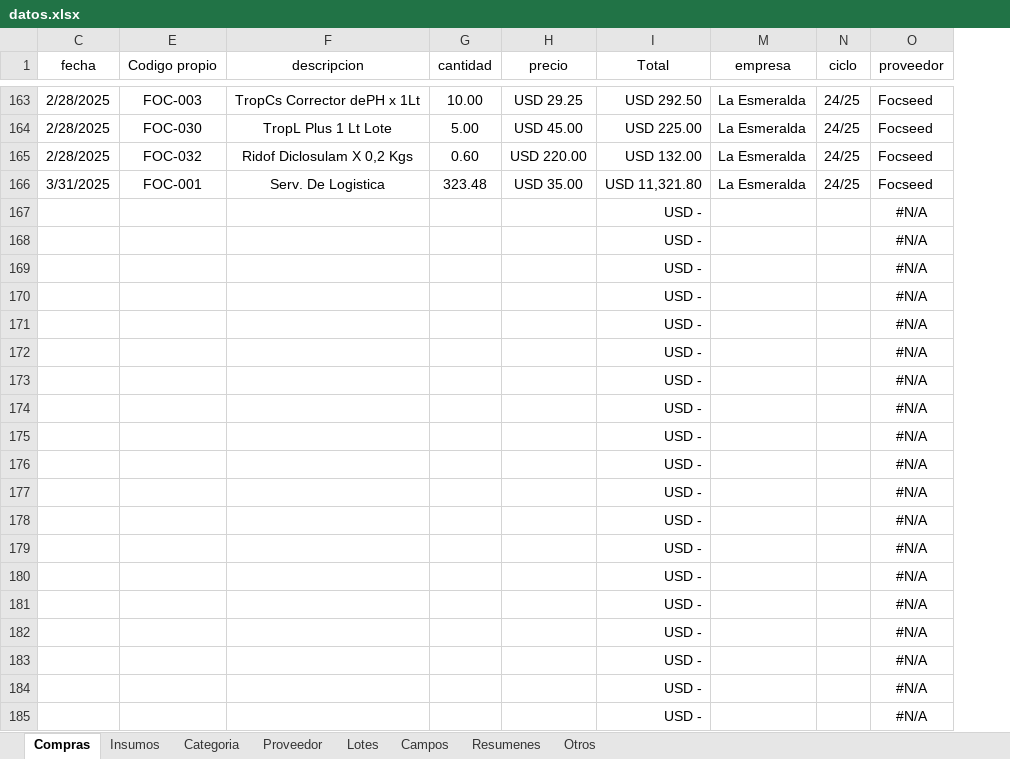
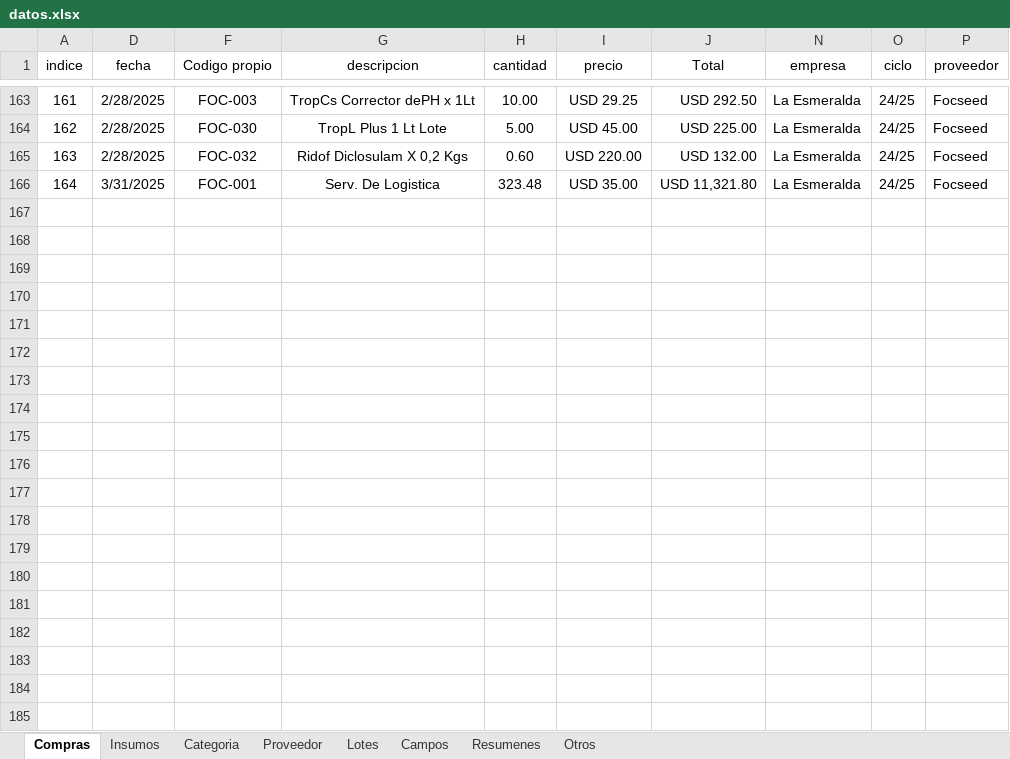
Before and after one commit to joaquinmartinez2912/Mascota, an Excel workbook: datos.xlsx, sheet Compras, drawn as a sheet; only a part is shown, gaps mark what is left out; values as stored, in another font and other column widths than the file's, no borders; removed rows and columns are numbered as before the commit, all else as after; the diff covers the shown part only; the diff names each change by its address in the sheet, - before the commit and + after, or states it on an @@ line.

Commit message:
arreglo script para carga de compras

```diff
--- a/datos.xlsx (sheet Compras)
+++ b/datos.xlsx (sheet Compras)
@@ column A (indice) unhidden, rows 163-166: 161 | 162 | 163 | 164 @@
-row 167:  |  |  |  |  | USD - |  |  | #N/A
-row 168:  |  |  |  |  | USD - |  |  | #N/A
-row 169:  |  |  |  |  | USD - |  |  | #N/A
-row 170:  |  |  |  |  | USD - |  |  | #N/A
-row 171:  |  |  |  |  | USD - |  |  | #N/A
-row 172:  |  |  |  |  | USD - |  |  | #N/A
-row 173:  |  |  |  |  | USD - |  |  | #N/A
-row 174:  |  |  |  |  | USD - |  |  | #N/A
-row 175:  |  |  |  |  | USD - |  |  | #N/A
-row 176:  |  |  |  |  | USD - |  |  | #N/A
-row 177:  |  |  |  |  | USD - |  |  | #N/A
-row 178:  |  |  |  |  | USD - |  |  | #N/A
-row 179:  |  |  |  |  | USD - |  |  | #N/A
-row 180:  |  |  |  |  | USD - |  |  | #N/A
-row 181:  |  |  |  |  | USD - |  |  | #N/A
-row 182:  |  |  |  |  | USD - |  |  | #N/A
-row 183:  |  |  |  |  | USD - |  |  | #N/A
-row 184:  |  |  |  |  | USD - |  |  | #N/A
-row 185:  |  |  |  |  | USD - |  |  | #N/A
```
Also changed, not shown: 814 removed rows elsewhere in this sheet, formulas that keep their value, 1 other file.
